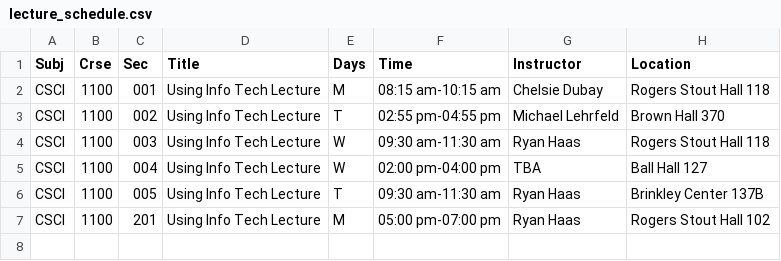
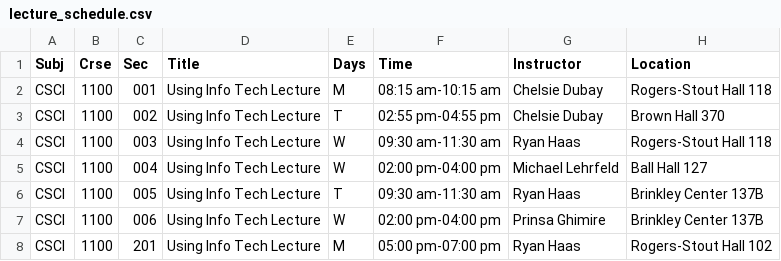
Before and after one commit to ryan-etsu-computing-projects/schedule_kiosk_project, a CSV file: data/lecture_schedule.csv, drawn as a sheet.

```diff
--- a/data/lecture_schedule.csv
+++ b/data/lecture_schedule.csv
@@ -1,7 +1,8 @@
 Subj,Crse,Sec,Title,Days,Time,Instructor,Location
-CSCI,1100,001,Using Info Tech Lecture,M,08:15 am-10:15 am,Chelsie Dubay,Rogers Stout Hall 118
-CSCI,1100,002,Using Info Tech Lecture,T,02:55 pm-04:55 pm,Michael Lehrfeld,Brown Hall 370
-CSCI,1100,003,Using Info Tech Lecture,W,09:30 am-11:30 am,Ryan Haas,Rogers Stout Hall 118
-CSCI,1100,004,Using Info Tech Lecture,W,02:00 pm-04:00 pm,TBA,Ball Hall 127
+CSCI,1100,001,Using Info Tech Lecture,M,08:15 am-10:15 am,Chelsie Dubay,Rogers-Stout Hall 118
+CSCI,1100,002,Using Info Tech Lecture,T,02:55 pm-04:55 pm,Chelsie Dubay,Brown Hall 370
+CSCI,1100,003,Using Info Tech Lecture,W,09:30 am-11:30 am,Ryan Haas,Rogers-Stout Hall 118
+CSCI,1100,004,Using Info Tech Lecture,W,02:00 pm-04:00 pm,Michael Lehrfeld,Ball Hall 127
 CSCI,1100,005,Using Info Tech Lecture,T,09:30 am-11:30 am,Ryan Haas,Brinkley Center 137B
-CSCI,1100,201,Using Info Tech Lecture,M,05:00 pm-07:00 pm,Ryan Haas,Rogers Stout Hall 102
+CSCI,1100,006,Using Info Tech Lecture,W,02:00 pm-04:00 pm,Prinsa Ghimire, Brinkley Center 137B
+CSCI,1100,201,Using Info Tech Lecture,M,05:00 pm-07:00 pm,Ryan Haas,Rogers-Stout Hall 102
```
Also changed, not shown: data/announcements.csv, data/lab_schedule.csv, 1 other file.
